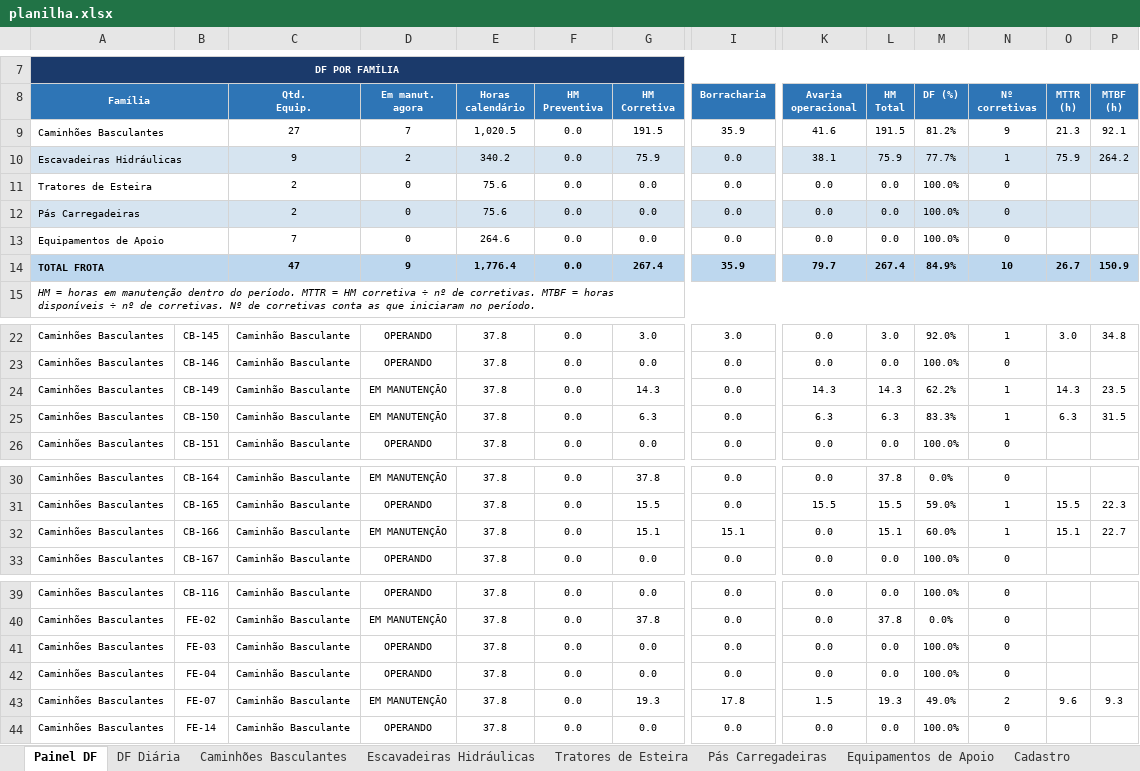
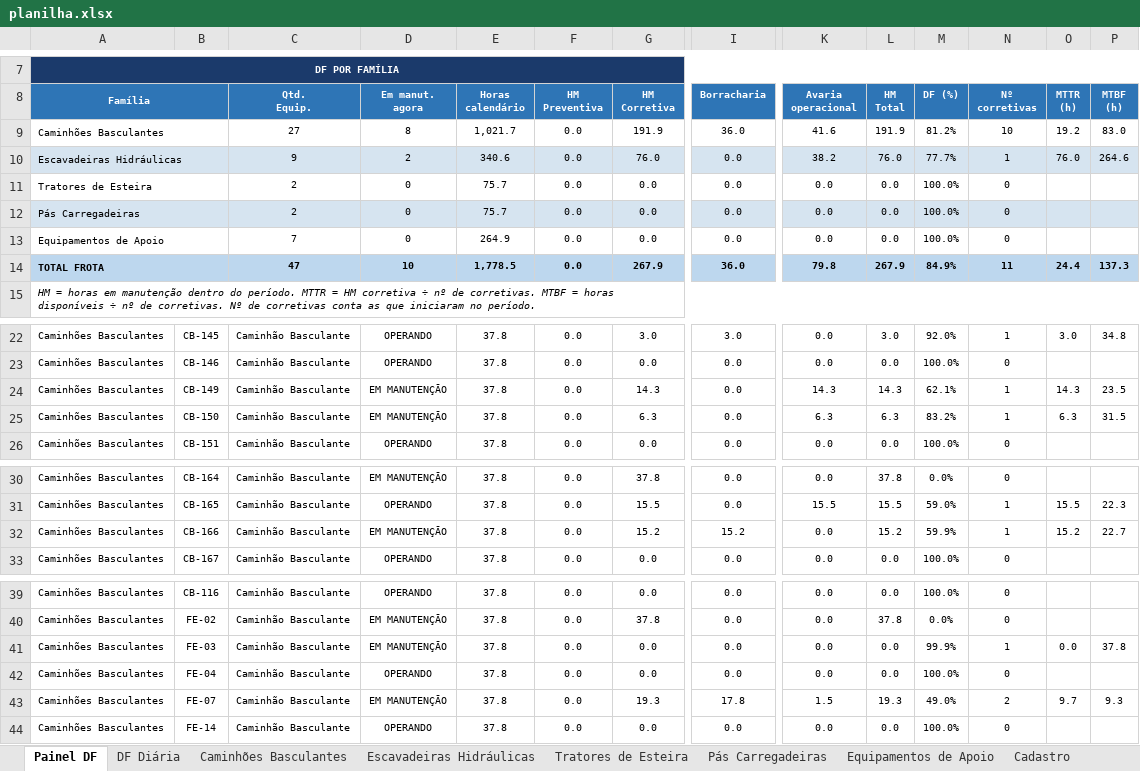
Before and after one commit to Plenz-code/BI-MANUTENCAO, an Excel workbook: planilha.xlsx, sheet Painel DF, drawn as a sheet; only a part is shown, gaps mark what is left out; values as stored, in another font and other column widths than the file's, no borders; charts and pictures and conditional formats not drawn; removed rows and columns are numbered as before the commit, all else as after; rows hold the shown columns only; the diff names each change by its address in the sheet, - before the commit and + after, or states it on an @@ line.

```diff
--- a/planilha.xlsx (sheet Painel DF)
+++ b/planilha.xlsx (sheet Painel DF)
-row 9: Caminhões Basculantes |  | 27 | 7 | 1,020.5 | 0.0 | 191.5 | 35.9 | 41.6 | 191.5 | 81.2% | 9 | 21.3 | 92.1
+row 9: Caminhões Basculantes |  | 27 | 8 | 1,021.7 | 0.0 | 191.9 | 36.0 | 41.6 | 191.9 | 81.2% | 10 | 19.2 | 83.0
-E10 (Horas calendário): 340.2
+E10 (Horas calendário): 340.6
-G10 (HM Corretiva): 75.9
+G10 (HM Corretiva): 76.0
-K10 (Avaria operacional): 38.1
+K10 (Avaria operacional): 38.2
-L10 (HM Total): 75.9
+L10 (HM Total): 76.0
-O10 (MTTR (h)): 75.9
+O10 (MTTR (h)): 76.0
-P10 (MTBF (h)): 264.2
+P10 (MTBF (h)): 264.6
-E11:E12 (Horas calendário): 75.6
+E11:E12 (Horas calendário): 75.7
-E13 (Horas calendário): 264.6
+E13 (Horas calendário): 264.9
-row 14: TOTAL FROTA |  | 47 | 9 | 1,776.4 | 0.0 | 267.4 | 35.9 | 79.7 | 267.4 | 84.9% | 10 | 26.7 | 150.9
+row 14: TOTAL FROTA |  | 47 | 10 | 1,778.5 | 0.0 | 267.9 | 36.0 | 79.8 | 267.9 | 84.9% | 11 | 24.4 | 137.3
-M24 (DF (%)): 62.2%
+M24 (DF (%)): 62.1%
-M25 (DF (%)): 83.3%
+M25 (DF (%)): 83.2%
-G32 (HM Corretiva): 15.1
+G32 (HM Corretiva): 15.2
-I32 (Borracharia): 15.1
+I32 (Borracharia): 15.2
-L32 (HM Total): 15.1
+L32 (HM Total): 15.2
-M32 (DF (%)): 60.0%
+M32 (DF (%)): 59.9%
-O32 (MTTR (h)): 15.1
+O32 (MTTR (h)): 15.2
-D41 (Em manut. agora): OPERANDO
+D41 (Em manut. agora): EM MANUTENÇÃO
-M41 (DF (%)): 100.0%
+M41 (DF (%)): 99.9%
-N41 (Nº corretivas): 0
+N41 (Nº corretivas): 1
-O41 (MTTR (h)): (empty)
+O41 (MTTR (h)): 0.0
-P41 (MTBF (h)): (empty)
+P41 (MTBF (h)): 37.8
-O43 (MTTR (h)): 9.6
+O43 (MTTR (h)): 9.7
```
Also changed, not shown: sheet Caminhões Basculantes, sheet Escavadeiras Hidráulicas, sheet DF Diária, charts or pictures.
